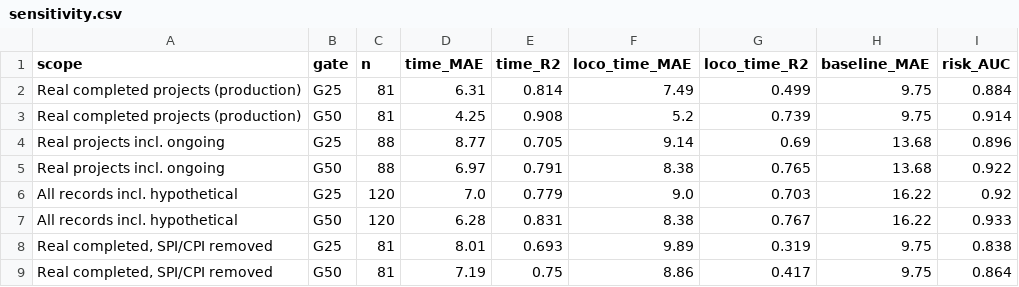
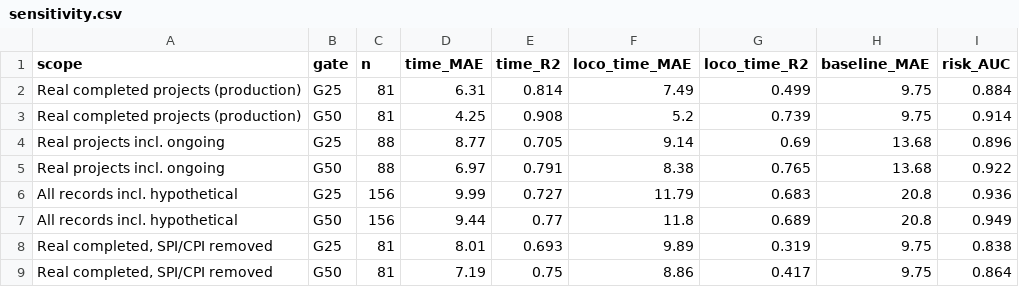
Before and after one commit to taha94753-cell/REVIVE-AI-BIM, a CSV file: reports/sensitivity.csv, drawn as a sheet; removed rows and columns are numbered as before the commit, all else as after; the diff names each change by its address in the sheet, - before the commit and + after, or states it on an @@ line.

```diff
--- a/reports/sensitivity.csv
+++ b/reports/sensitivity.csv
-row 6: All records incl. hypothetical | G25 | 120 | 7.0 | 0.779 | 9.0 | 0.703 | 16.22 | 0.92
-row 7: All records incl. hypothetical | G50 | 120 | 6.28 | 0.831 | 8.38 | 0.767 | 16.22 | 0.933
+row 6: All records incl. hypothetical | G25 | 156 | 9.99 | 0.727 | 11.79 | 0.683 | 20.8 | 0.936
+row 7: All records incl. hypothetical | G50 | 156 | 9.44 | 0.77 | 11.8 | 0.689 | 20.8 | 0.949
```
Also changed, not shown: models/oof_predictions.csv, reports/model_comparison.csv, 27 other files.
